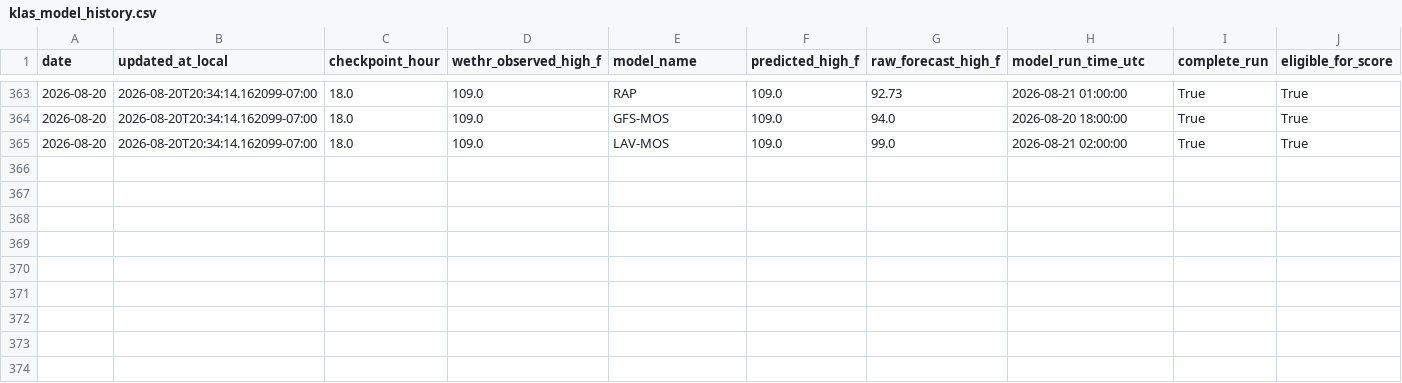
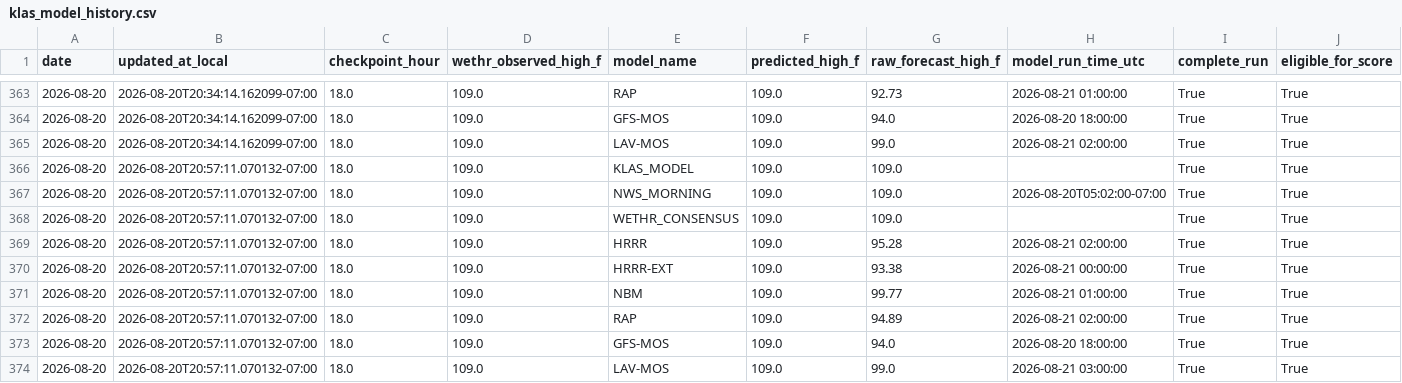
Before and after one commit to capecodbeachgirl/klas-live-model, a CSV file: data/live/klas_model_history.csv, drawn as a sheet; only a part is shown, gaps mark what is left out; rows hold the shown columns only; the diff names each change by its address in the sheet, - before the commit and + after, or states it on an @@ line.

```diff
--- a/data/live/klas_model_history.csv
+++ b/data/live/klas_model_history.csv
+row 366: 2026-08-20 | 2026-08-20T20:57:11.070132-07:00 | 18.0 | 109.0 | KLAS_MODEL | 109.0 | 109.0 |  | True | True
+row 367: 2026-08-20 | 2026-08-20T20:57:11.070132-07:00 | 18.0 | 109.0 | NWS_MORNING | 109.0 | 109.0 | 2026-08-20T05:02:00-07:00 | True | True
+row 368: 2026-08-20 | 2026-08-20T20:57:11.070132-07:00 | 18.0 | 109.0 | WETHR_CONSENSUS | 109.0 | 109.0 |  | True | True
+row 369: 2026-08-20 | 2026-08-20T20:57:11.070132-07:00 | 18.0 | 109.0 | HRRR | 109.0 | 95.28 | 2026-08-21 02:00:00 | True | True
+row 370: 2026-08-20 | 2026-08-20T20:57:11.070132-07:00 | 18.0 | 109.0 | HRRR-EXT | 109.0 | 93.38 | 2026-08-21 00:00:00 | True | True
+row 371: 2026-08-20 | 2026-08-20T20:57:11.070132-07:00 | 18.0 | 109.0 | NBM | 109.0 | 99.77 | 2026-08-21 01:00:00 | True | True
+row 372: 2026-08-20 | 2026-08-20T20:57:11.070132-07:00 | 18.0 | 109.0 | RAP | 109.0 | 94.89 | 2026-08-21 02:00:00 | True | True
+row 373: 2026-08-20 | 2026-08-20T20:57:11.070132-07:00 | 18.0 | 109.0 | GFS-MOS | 109.0 | 94.0 | 2026-08-20 18:00:00 | True | True
+row 374: 2026-08-20 | 2026-08-20T20:57:11.070132-07:00 | 18.0 | 109.0 | LAV-MOS | 109.0 | 99.0 | 2026-08-21 03:00:00 | True | True
```
Also changed, not shown: data/live/klas_live_history.csv, 2 other files.
